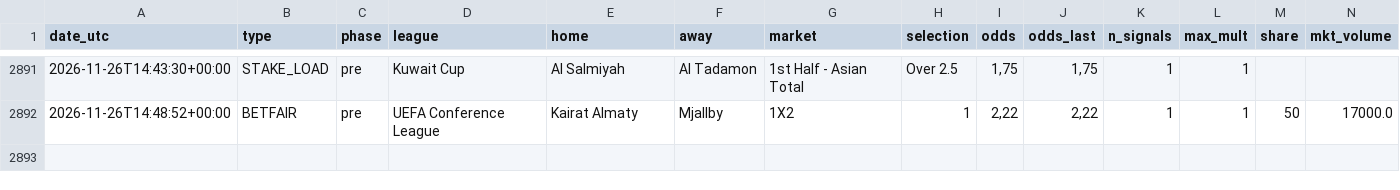
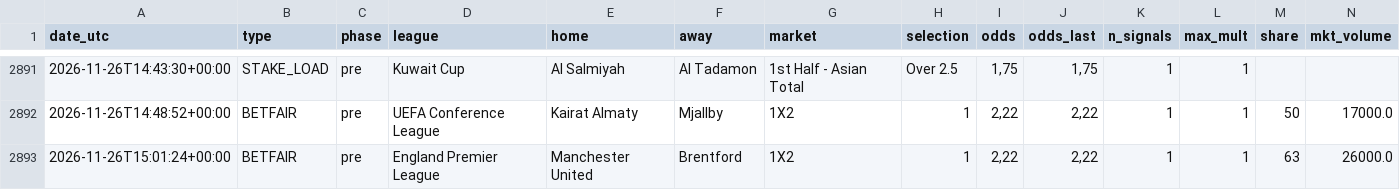
Before and after one commit to nunovinhas-creator/goal-roi, a CSV file: docs/bets.csv, drawn as a sheet; only a part is shown, gaps mark what is left out; rows hold the shown columns only; the diff names each change by its address in the sheet, - before the commit and + after, or states it on an @@ line.

```diff
--- a/docs/bets.csv
+++ b/docs/bets.csv
+row 2893: 2026-11-26T15:01:24+00:00 | BETFAIR | pre | England Premier League | Manchester United | Brentford | 1X2 | 1 | 2,22 | 2,22 | 1 | 1 | 63 | 26000.0
```
Also changed, not shown: 7 other files.
